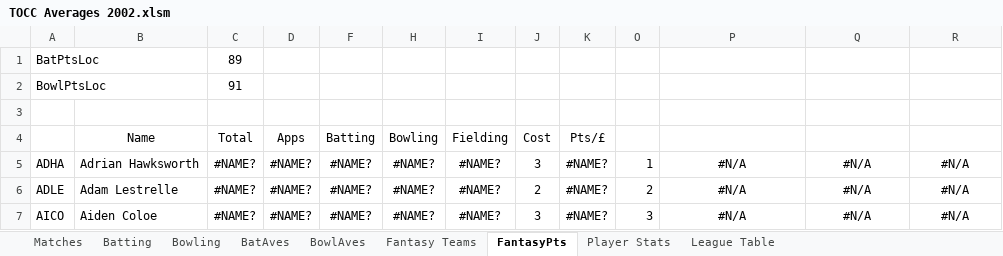
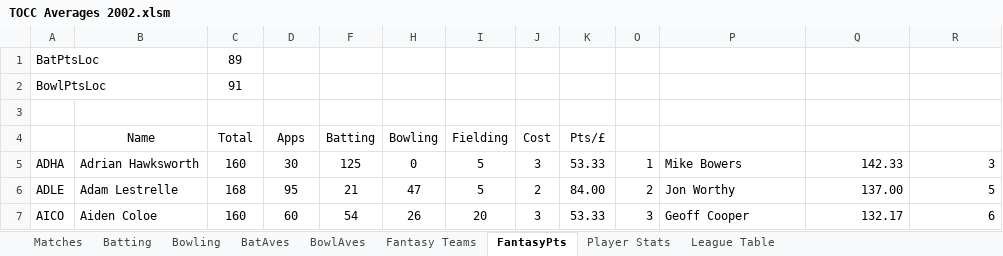
Before and after one commit to mikewoodhouse/stan, an Excel workbook: data/xldata/TOCC Averages 2002.xlsm, sheet FantasyPts, drawn as a sheet; only a part is shown; values as stored, in another font and other column widths than the file's, no borders; the diff covers the shown part only; the diff names each change by its address in the sheet, - before the commit and + after, or states it on an @@ line.

```diff
--- a/data/xldata/TOCC Averages 2002.xlsm (sheet FantasyPts)
+++ b/data/xldata/TOCC Averages 2002.xlsm (sheet FantasyPts)
-C5 (Total): #NAME?
+C5 (Total): 160
-D5 (Apps): #NAME?
+D5 (Apps): 30
-F5 (Batting): #NAME?
+F5 (Batting): 125
-H5 (Bowling): #NAME?
+H5 (Bowling): 0
-I5:I6 (Fielding): #NAME?
+I5:I6 (Fielding): 5
-K5 (Pts/£): #NAME?
+K5 (Pts/£): 53.33
-P5: #N/A
+P5: Mike Bowers
-P5:P7 alignment: center
+P5:P7 alignment: left
-Q5: #N/A
+Q5: 142.33
-Q5:R7 alignment: center
+Q5:R7 alignment: right
-R5: #N/A
+R5: 3
-C6 (Total): #NAME?
+C6 (Total): 168
-D6 (Apps): #NAME?
+D6 (Apps): 95
-F6 (Batting): #NAME?
+F6 (Batting): 21
-H6 (Bowling): #NAME?
+H6 (Bowling): 47
-K6 (Pts/£): #NAME?
+K6 (Pts/£): 84.00
-P6: #N/A
+P6: Jon Worthy
-Q6: #N/A
+Q6: 137.00
-R6: #N/A
+R6: 5
-C7 (Total): #NAME?
+C7 (Total): 160
-D7 (Apps): #NAME?
+D7 (Apps): 60
-F7 (Batting): #NAME?
+F7 (Batting): 54
-H7 (Bowling): #NAME?
+H7 (Bowling): 26
-I7 (Fielding): #NAME?
+I7 (Fielding): 20
-K7 (Pts/£): #NAME?
+K7 (Pts/£): 53.33
-P7: #N/A
+P7: Geoff Cooper
-Q7: #N/A
+Q7: 132.17
-R7: #N/A
+R7: 6
```
Also changed, not shown: 1 added row, 1 removed row, 228 edited cells and cell formats elsewhere in this sheet, sheet Batting, sheet Bowling, sheet Fantasy Teams, sheet BatAves, sheet Player Stats, sheet BowlAves, 1 more sheet, hidden cells, data/xldata/TOCC Averages 2009.xlsm, data/xldata/TOCC Averages 2010.xlsm, 31 other files.
